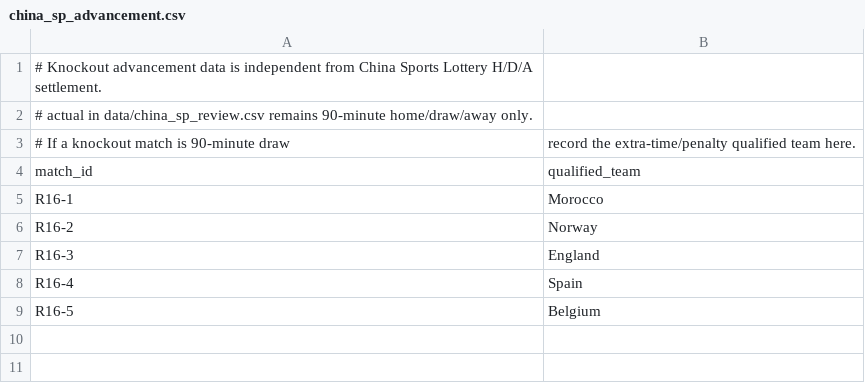
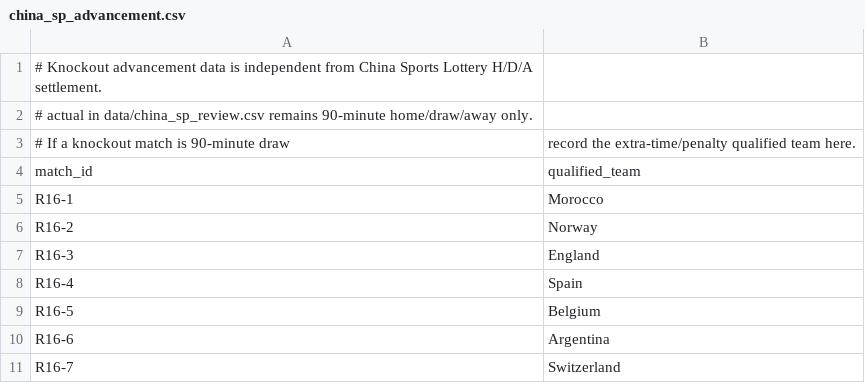
Before and after one commit to greenhand011/worldcup-forecast-china-sp, a CSV file: data/china_sp_advancement.csv, drawn as a sheet; the diff names each change by its address in the sheet, - before the commit and + after, or states it on an @@ line.

```diff
--- a/data/china_sp_advancement.csv
+++ b/data/china_sp_advancement.csv
+row 10: R16-6 | Argentina
+row 11: R16-7 | Switzerland
```
Also changed, not shown: data/china_sp_results.csv, data/china_sp_review.csv, 3 other files.
